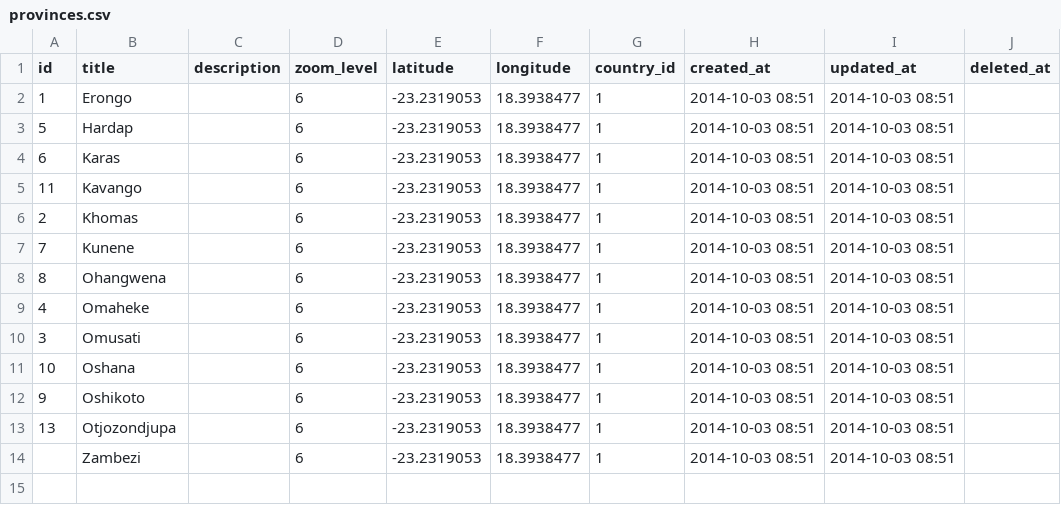
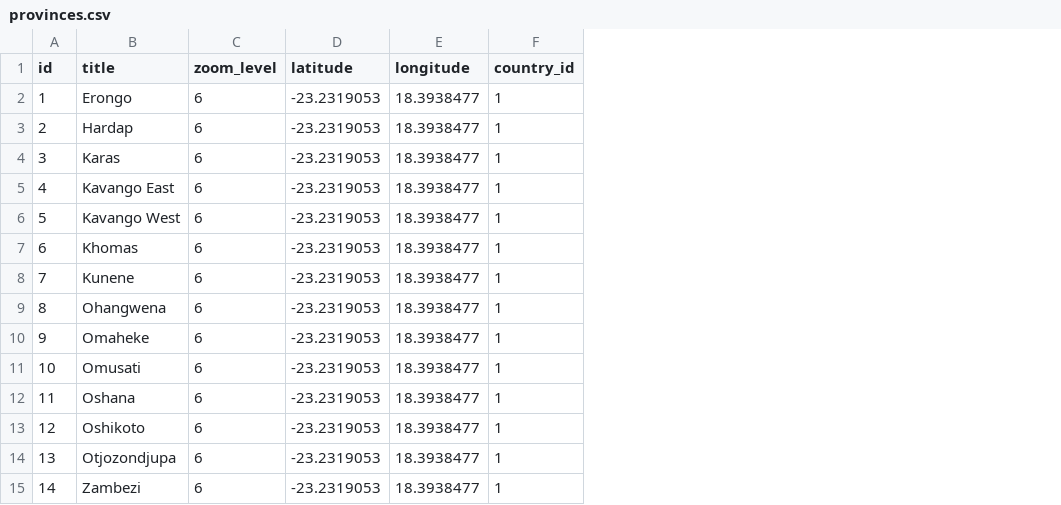
Before and after one commit to bpocallaghan/laravel-admin-starter, a CSV file: database/seeds/csv/provinces.csv, drawn as a sheet; removed rows and columns are numbered as before the commit, all else as after; the diff names each change by its address in the sheet, - before the commit and + after, or states it on an @@ line.

```diff
--- a/database/seeds/csv/provinces.csv
+++ b/database/seeds/csv/provinces.csv
-column C (description), empty
-column H (created_at), rows 2-4: all 2014-10-03 08:51; rows 7-9: all 2014-10-03 08:51; rows 11-14: all 2014-10-03 08:51
-column I (updated_at), rows 2-4: all 2014-10-03 08:51; rows 7-9: all 2014-10-03 08:51; rows 11-14: all 2014-10-03 08:51
-column J (deleted_at), empty
+row 3: 2 | Hardap | 6 | -23.2319053 | 18.3938477 | 1
+row 4: 3 | Karas | 6 | -23.2319053 | 18.3938477 | 1
+row 5: 4 | Kavango East | 6 | -23.2319053 | 18.3938477 | 1
-B6 (title): Hardap
+B6 (title): Kavango West
-B7 (title): Karas
+B7 (title): Khomas
-row 5: 11 | Kavango |  | 6 | -23.2319053 | 18.3938477 | 1 | 2014-10-03 08:51 | 2014-10-03 08:51
-row 6: 2 | Khomas |  | 6 | -23.2319053 | 18.3938477 | 1 | 2014-10-03 08:51 | 2014-10-03 08:51
-A10 (id): 4
+A10 (id): 9
-row 10: 3 | Omusati |  | 6 | -23.2319053 | 18.3938477 | 1 | 2014-10-03 08:51 | 2014-10-03 08:51
-B11 (title): Oshana
+B11 (title): Omusati
+row 12: 11 | Oshana | 6 | -23.2319053 | 18.3938477 | 1
-A13 (id): 9
+A13 (id): 12
-A15 (id): (empty)
+A15 (id): 14
```
Also changed, not shown: database/seeds/csv/cities.csv, 2 other files.
